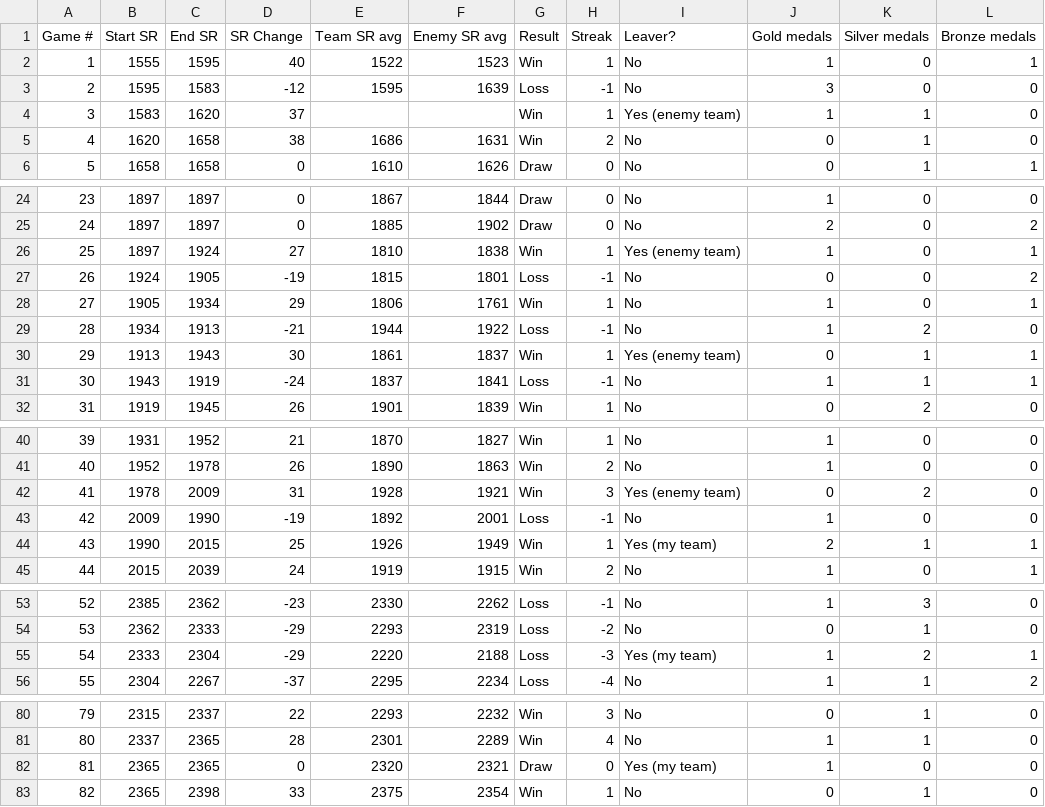
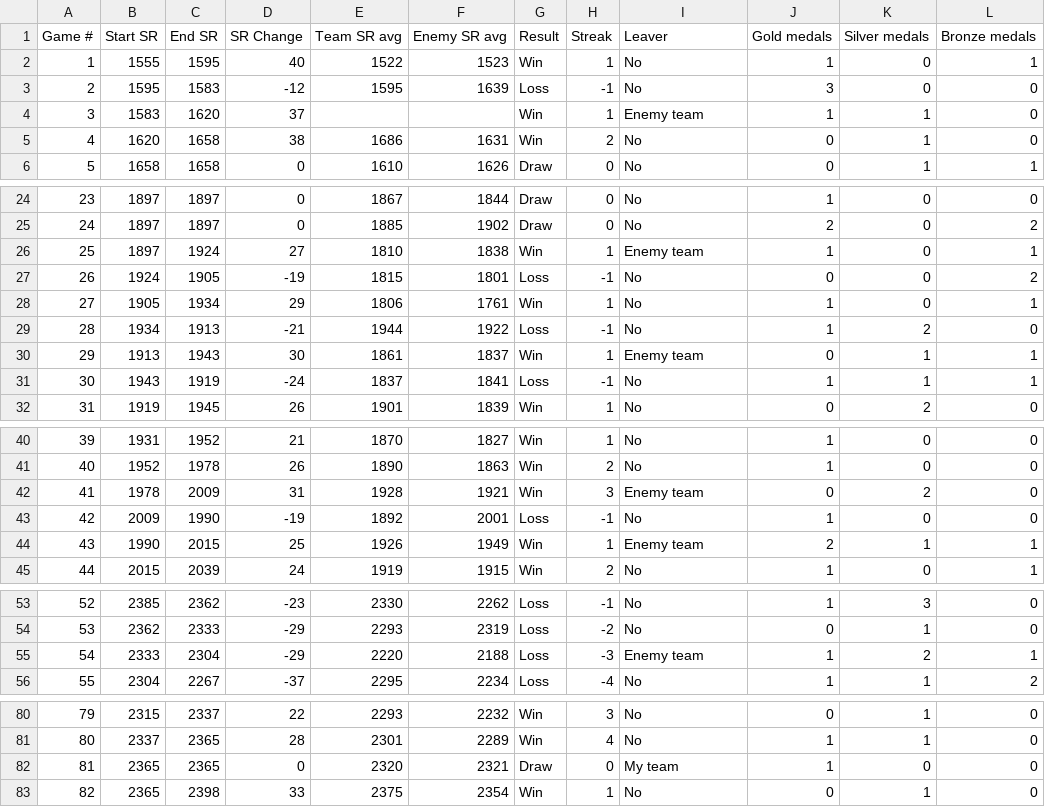
Before and after one commit to sho-87/overwatch-ranked-data, a CSV file: data/season4.csv, drawn as a sheet; only a part is shown, gaps mark what is left out.

```diff
--- a/data/season4.csv
+++ b/data/season4.csv
@@ -1,5 +1,5 @@
-Game #,Start SR,End SR,SR Change,Team SR avg,Enemy SR avg,Result,Streak,Leaver?,Gold medals,Silver medals,Bronze medals
+Game #,Start SR,End SR,SR Change,Team SR avg,Enemy SR avg,Result,Streak,Leaver,Gold medals,Silver medals,Bronze medals
 1,1555,1595,40,1522,1523,Win,1,No,1,0,1
 2,1595,1583,-12,1595,1639,Loss,-1,No,3,0,0
-3,1583,1620,37,,,Win,1,Yes (enemy team),1,1,0
+3,1583,1620,37,,,Win,1,Enemy team,1,1,0
 4,1620,1658,38,1686,1631,Win,2,No,0,1,0
@@ -25,3 +25,3 @@ Game #,Start SR,End SR,SR Change,Team SR avg,Enemy SR avg,Result,Streak,Leaver?,
 24,1897,1897,0,1885,1902,Draw,0,No,2,0,2
-25,1897,1924,27,1810,1838,Win,1,Yes (enemy team),1,0,1
+25,1897,1924,27,1810,1838,Win,1,Enemy team,1,0,1
 26,1924,1905,-19,1815,1801,Loss,-1,No,0,0,2
@@ -29,3 +29,3 @@ Game #,Start SR,End SR,SR Change,Team SR avg,Enemy SR avg,Result,Streak,Leaver?,
 28,1934,1913,-21,1944,1922,Loss,-1,No,1,2,0
-29,1913,1943,30,1861,1837,Win,1,Yes (enemy team),0,1,1
+29,1913,1943,30,1861,1837,Win,1,Enemy team,0,1,1
 30,1943,1919,-24,1837,1841,Loss,-1,No,1,1,1
@@ -41,5 +41,5 @@ Game #,Start SR,End SR,SR Change,Team SR avg,Enemy SR avg,Result,Streak,Leaver?,
 40,1952,1978,26,1890,1863,Win,2,No,1,0,0
-41,1978,2009,31,1928,1921,Win,3,Yes (enemy team),0,2,0
+41,1978,2009,31,1928,1921,Win,3,Enemy team,0,2,0
 42,2009,1990,-19,1892,2001,Loss,-1,No,1,0,0
-43,1990,2015,25,1926,1949,Win,1,Yes (my team),2,1,1
+43,1990,2015,25,1926,1949,Win,1,Enemy team,2,1,1
 44,2015,2039,24,1919,1915,Win,2,No,1,0,1
@@ -54,3 +54,3 @@ Game #,Start SR,End SR,SR Change,Team SR avg,Enemy SR avg,Result,Streak,Leaver?,
 53,2362,2333,-29,2293,2319,Loss,-2,No,0,1,0
-54,2333,2304,-29,2220,2188,Loss,-3,Yes (my team),1,2,1
+54,2333,2304,-29,2220,2188,Loss,-3,Enemy team,1,2,1
 55,2304,2267,-37,2295,2234,Loss,-4,No,1,1,2
@@ -81,3 +81,3 @@ Game #,Start SR,End SR,SR Change,Team SR avg,Enemy SR avg,Result,Streak,Leaver?,
 80,2337,2365,28,2301,2289,Win,4,No,1,1,0
-81,2365,2365,0,2320,2321,Draw,0,Yes (my team),1,0,0
+81,2365,2365,0,2320,2321,Draw,0,My team,1,0,0
 82,2365,2398,33,2375,2354,Win,1,No,0,1,0
```
Also changed, not shown: data/season3.csv, data/season9.csv.
